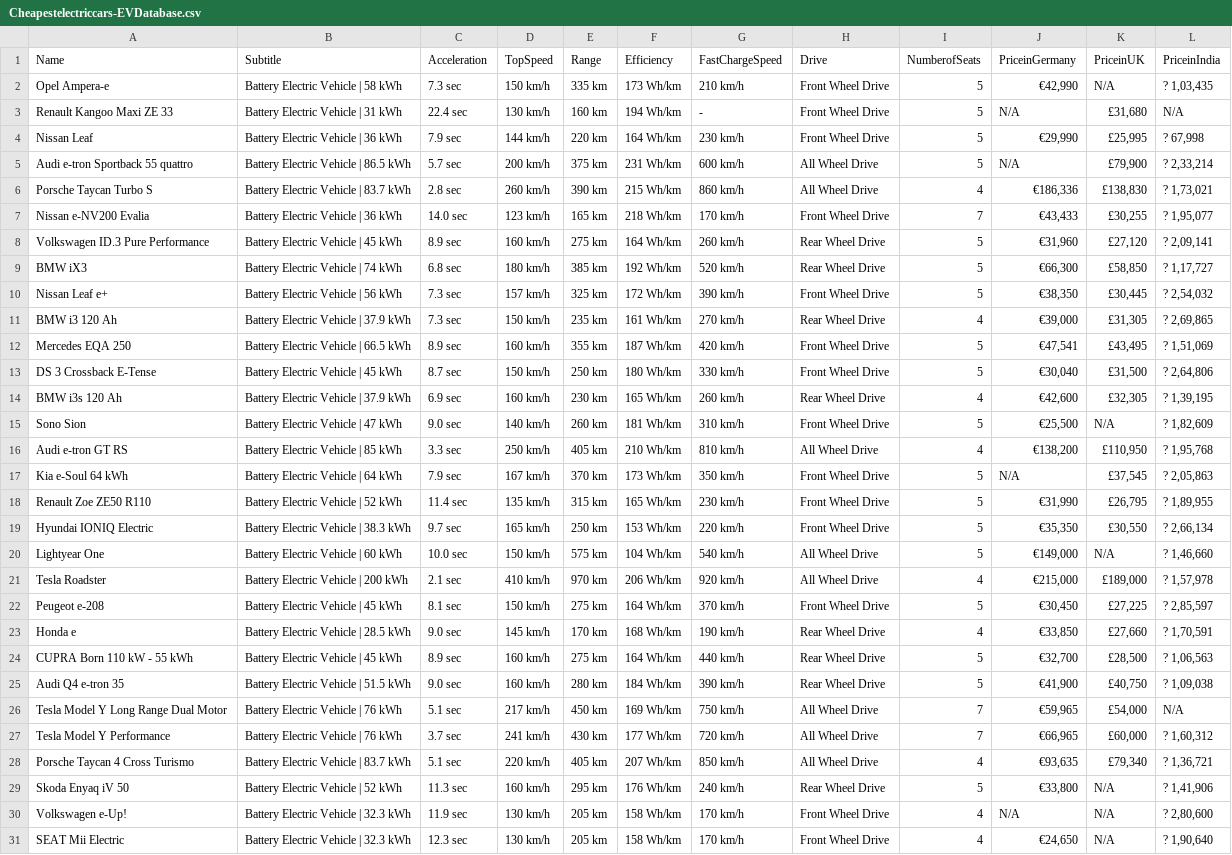
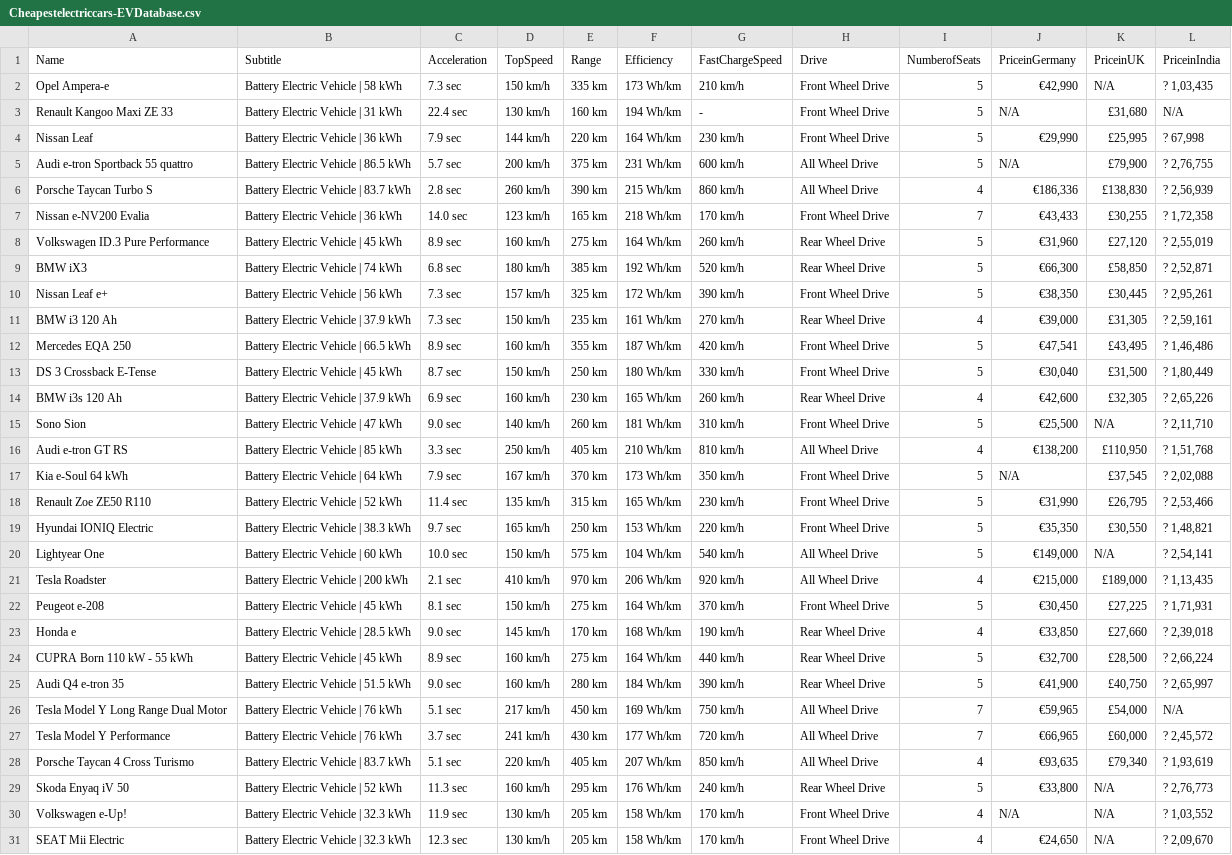
Before and after one commit to Ajaywagh2298/Electronic_Vehicle, a CSV file: Cheapestelectriccars-EVDatabase.csv, drawn as a sheet; only a part is shown; the diff covers the shown part only; the diff names each change by its address in the sheet, - before the commit and + after, or states it on an @@ line.

```diff
--- a/Cheapestelectriccars-EVDatabase.csv
+++ b/Cheapestelectriccars-EVDatabase.csv
-L5 (PriceinIndia): ? 2,33,214
+L5 (PriceinIndia): ? 2,76,755
-L6 (PriceinIndia): ? 1,73,021
+L6 (PriceinIndia): ? 2,56,939
-L7 (PriceinIndia): ? 1,95,077
+L7 (PriceinIndia): ? 1,72,358
-L8 (PriceinIndia): ? 2,09,141
+L8 (PriceinIndia): ? 2,55,019
-L9 (PriceinIndia): ? 1,17,727
+L9 (PriceinIndia): ? 2,52,871
-L10 (PriceinIndia): ? 2,54,032
+L10 (PriceinIndia): ? 2,95,261
-L11 (PriceinIndia): ? 2,69,865
+L11 (PriceinIndia): ? 2,59,161
-L12 (PriceinIndia): ? 1,51,069
+L12 (PriceinIndia): ? 1,46,486
-L13 (PriceinIndia): ? 2,64,806
+L13 (PriceinIndia): ? 1,80,449
-L14 (PriceinIndia): ? 1,39,195
+L14 (PriceinIndia): ? 2,65,226
-L15 (PriceinIndia): ? 1,82,609
+L15 (PriceinIndia): ? 2,11,710
-L16 (PriceinIndia): ? 1,95,768
+L16 (PriceinIndia): ? 1,51,768
-L17 (PriceinIndia): ? 2,05,863
+L17 (PriceinIndia): ? 2,02,088
-L18 (PriceinIndia): ? 1,89,955
+L18 (PriceinIndia): ? 2,53,466
-L19 (PriceinIndia): ? 2,66,134
+L19 (PriceinIndia): ? 1,48,821
-L20 (PriceinIndia): ? 1,46,660
+L20 (PriceinIndia): ? 2,54,141
-L21 (PriceinIndia): ? 1,57,978
+L21 (PriceinIndia): ? 1,13,435
-L22 (PriceinIndia): ? 2,85,597
+L22 (PriceinIndia): ? 1,71,931
-L23 (PriceinIndia): ? 1,70,591
+L23 (PriceinIndia): ? 2,39,018
-L24 (PriceinIndia): ? 1,06,563
+L24 (PriceinIndia): ? 2,66,224
-L25 (PriceinIndia): ? 1,09,038
+L25 (PriceinIndia): ? 2,65,997
-L27 (PriceinIndia): ? 1,60,312
+L27 (PriceinIndia): ? 2,45,572
-L28 (PriceinIndia): ? 1,36,721
+L28 (PriceinIndia): ? 1,93,619
-L29 (PriceinIndia): ? 1,41,906
+L29 (PriceinIndia): ? 2,76,773
-L30 (PriceinIndia): ? 2,80,600
+L30 (PriceinIndia): ? 1,03,552
-L31 (PriceinIndia): ? 1,90,640
+L31 (PriceinIndia): ? 2,09,670
```
Also changed, not shown: 139 edited cells elsewhere in this file, 1 other file.
